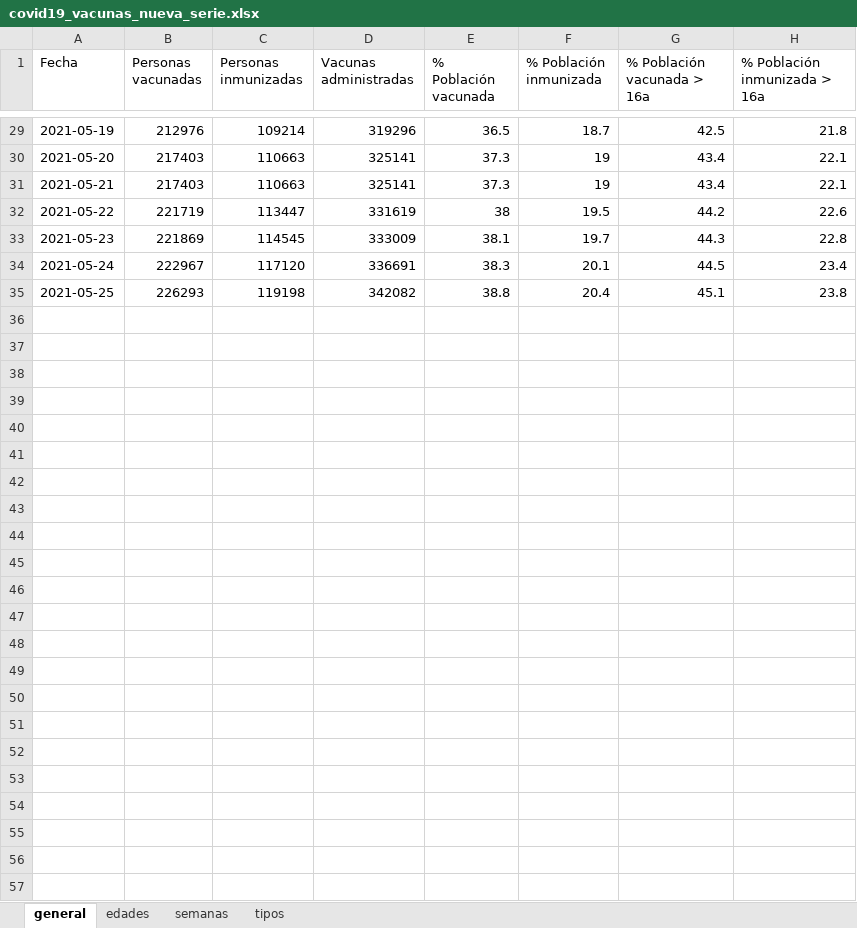
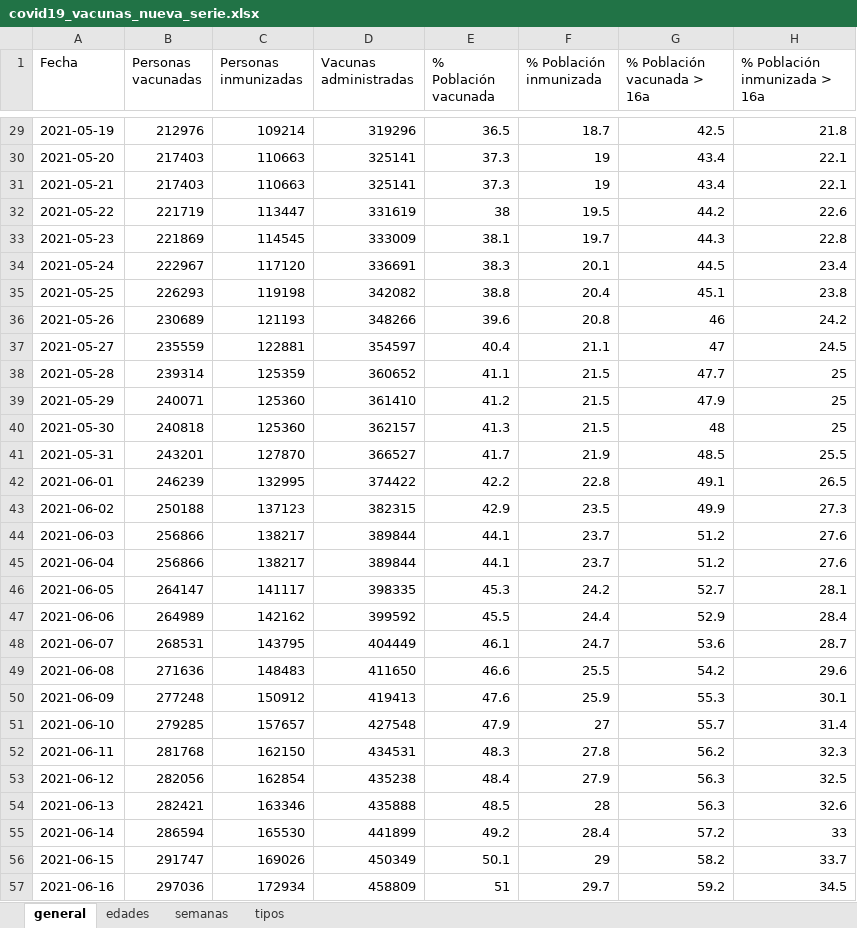
Before and after one commit to okaberocks/covid19-cantabria, an Excel workbook: data/input/covid19_vacunas_nueva_serie.xlsx, sheet general, drawn as a sheet; only a part is shown, gaps mark what is left out; values as stored, in another font and other column widths than the file's, no borders; the diff names each change by its address in the sheet, - before the commit and + after, or states it on an @@ line.

```diff
--- a/data/input/covid19_vacunas_nueva_serie.xlsx (sheet general)
+++ b/data/input/covid19_vacunas_nueva_serie.xlsx (sheet general)
+row 36: 2021-05-26 | 230689 | 121193 | 348266 | 39.6 | 20.8 | 46 | 24.2
+row 37: 2021-05-27 | 235559 | 122881 | 354597 | 40.4 | 21.1 | 47 | 24.5
+row 38: 2021-05-28 | 239314 | 125359 | 360652 | 41.1 | 21.5 | 47.7 | 25
+row 39: 2021-05-29 | 240071 | 125360 | 361410 | 41.2 | 21.5 | 47.9 | 25
+row 40: 2021-05-30 | 240818 | 125360 | 362157 | 41.3 | 21.5 | 48 | 25
+row 41: 2021-05-31 | 243201 | 127870 | 366527 | 41.7 | 21.9 | 48.5 | 25.5
+row 42: 2021-06-01 | 246239 | 132995 | 374422 | 42.2 | 22.8 | 49.1 | 26.5
+row 43: 2021-06-02 | 250188 | 137123 | 382315 | 42.9 | 23.5 | 49.9 | 27.3
+row 44: 2021-06-03 | 256866 | 138217 | 389844 | 44.1 | 23.7 | 51.2 | 27.6
+row 45: 2021-06-04 | 256866 | 138217 | 389844 | 44.1 | 23.7 | 51.2 | 27.6
+row 46: 2021-06-05 | 264147 | 141117 | 398335 | 45.3 | 24.2 | 52.7 | 28.1
+row 47: 2021-06-06 | 264989 | 142162 | 399592 | 45.5 | 24.4 | 52.9 | 28.4
+row 48: 2021-06-07 | 268531 | 143795 | 404449 | 46.1 | 24.7 | 53.6 | 28.7
+row 49: 2021-06-08 | 271636 | 148483 | 411650 | 46.6 | 25.5 | 54.2 | 29.6
+row 50: 2021-06-09 | 277248 | 150912 | 419413 | 47.6 | 25.9 | 55.3 | 30.1
+row 51: 2021-06-10 | 279285 | 157657 | 427548 | 47.9 | 27 | 55.7 | 31.4
+row 52: 2021-06-11 | 281768 | 162150 | 434531 | 48.3 | 27.8 | 56.2 | 32.3
+row 53: 2021-06-12 | 282056 | 162854 | 435238 | 48.4 | 27.9 | 56.3 | 32.5
+row 54: 2021-06-13 | 282421 | 163346 | 435888 | 48.5 | 28 | 56.3 | 32.6
+row 55: 2021-06-14 | 286594 | 165530 | 441899 | 49.2 | 28.4 | 57.2 | 33
+row 56: 2021-06-15 | 291747 | 169026 | 450349 | 50.1 | 29 | 58.2 | 33.7
+row 57: 2021-06-16 | 297036 | 172934 | 458809 | 51 | 29.7 | 59.2 | 34.5
```
Also changed, not shown: sheet edades, sheet tipos, sheet semanas, 3 other files.
